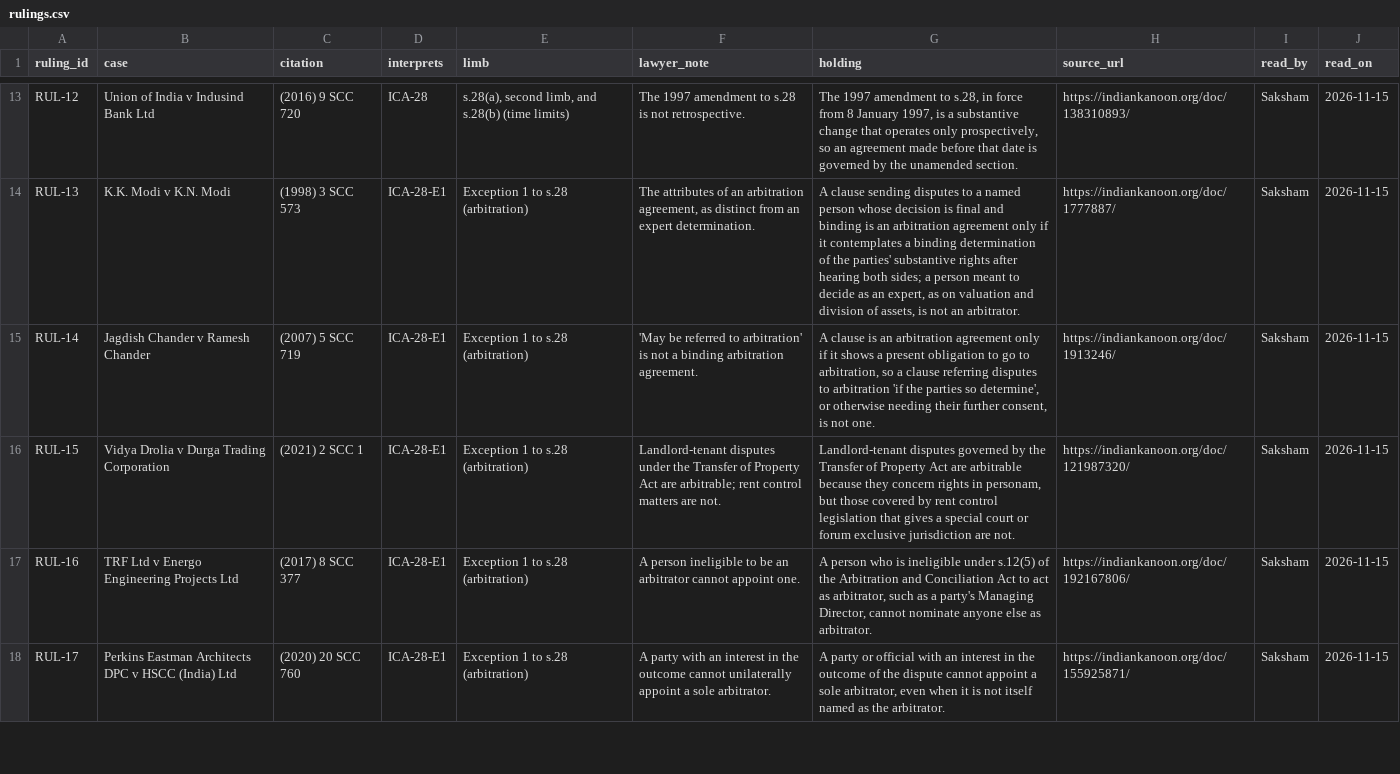
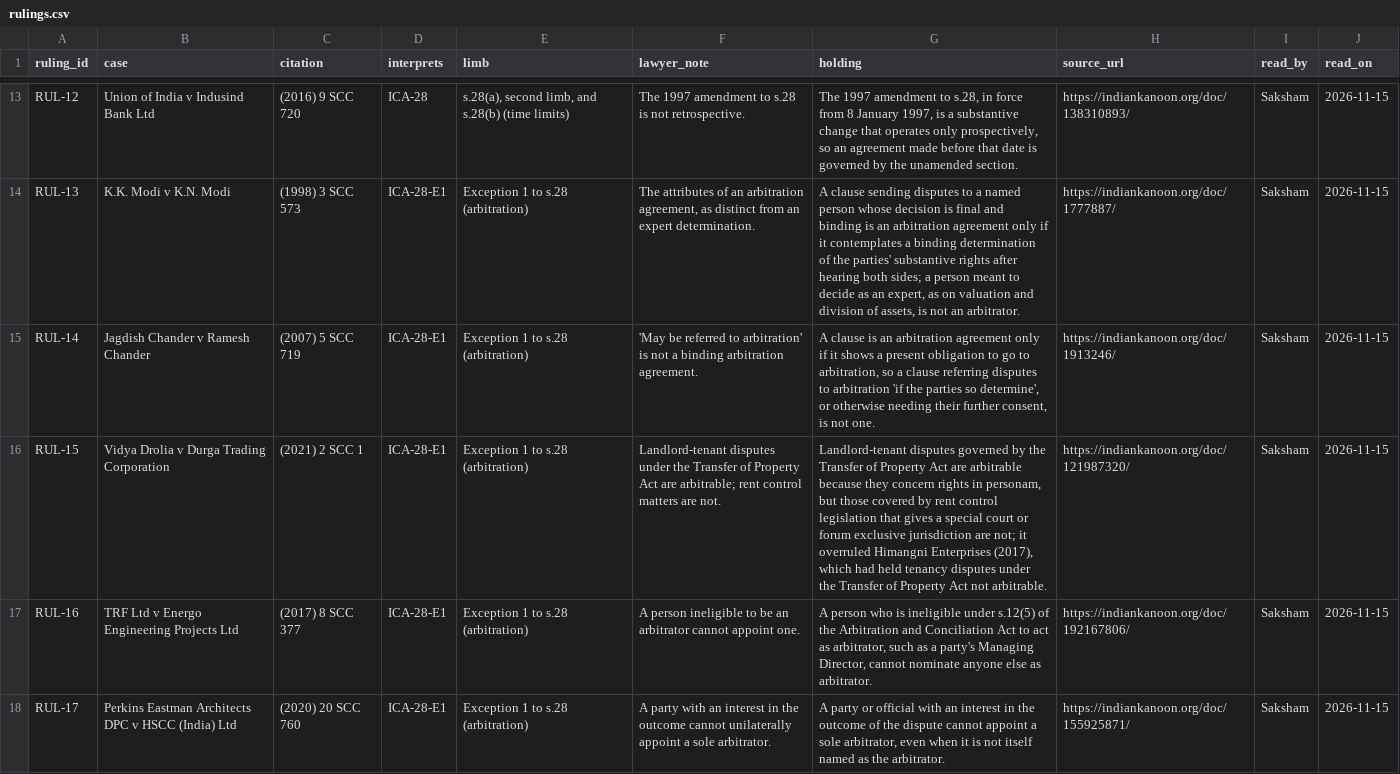
Before and after one commit to 24KaratAu/lma-final-project, a CSV file: data/statute/rulings.csv, drawn as a sheet; only a part is shown, gaps mark what is left out; the diff covers the shown part only; the diff names each change by its address in the sheet, - before the commit and + after, or states it on an @@ line.

Commit message:
Rulings: the lawyer's corrections to the holdings, before sign-off
The lawyer checked the 17 holdings (docs/legal/rulings_review.md). No. 5
takes the judgment's wording ("unconscionable, excessively harsh,
unreasonable or one-sided", as No. 3 already had). No. 15 adds that it
overruled Himangni, and No. 18 that it applies prospectively, in the
lawyer's words. RUL-01 stays unread. Graph rebuilt: three ruling texts
change, no edges.

Only graph retrieval reads rulings. Provisions and lease clauses are
unchanged on every dev and test item; ruling picks change on 15 of 61 dev
items, and the dev check of rulings of the item's own kind goes from 42
to 41.

```diff
--- a/data/statute/rulings.csv
+++ b/data/statute/rulings.csv
-G16 (holding): …jurisdiction are not.
+G16 (holding): …jurisdiction are not; it overruled Himangni Enterprises (2017), which had held tenancy disputes under the Transfer of Property Act not arbitrable.
```
Also changed, not shown: 2 edited cells elsewhere in this file, 4 other files.
